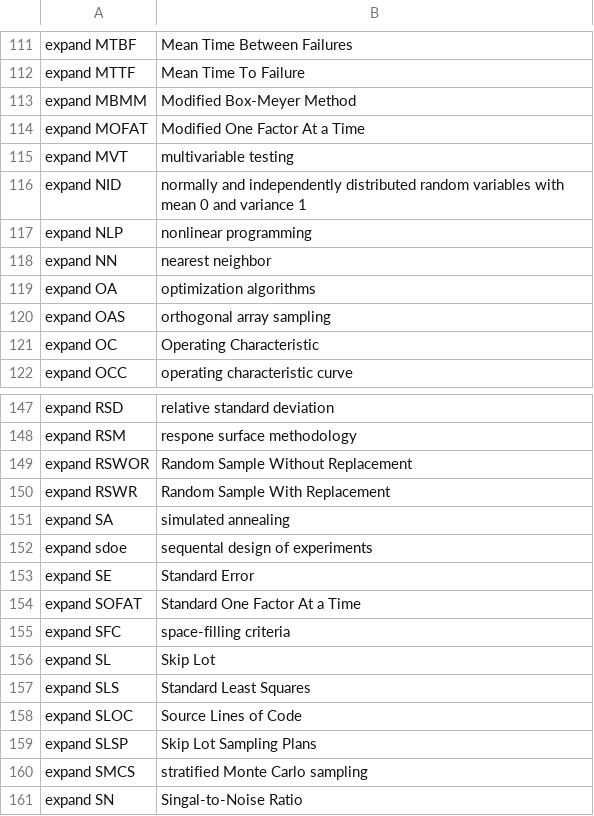
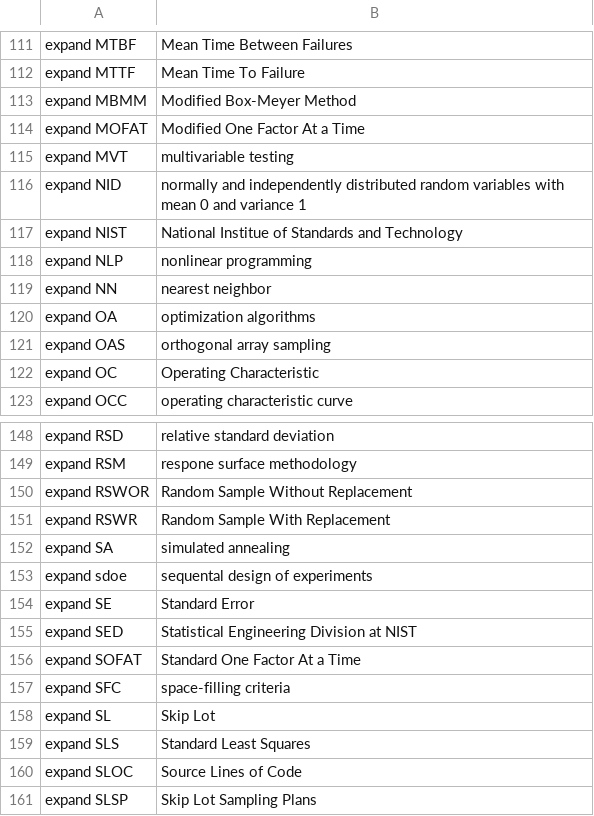
Before and after one commit to MooersLab/design-of-experiments-voice-in, a CSV file: doe.csv, drawn as a sheet; only a part is shown, gaps mark what is left out; the shorter side is filled out with more unchanged rows.

Commit message:
Update doe.csv
Added NIST and SED

```diff
--- a/doe.csv
+++ b/doe.csv
@@ -116,2 +116,3 @@ expand MVT,multivariable testing
 expand NID,normally and independently distributed random variables with mean 0 and variance 1
+expand NIST,National Institue of Standards and Technology
 expand NLP,nonlinear programming
@@ -153,2 +154,3 @@ expand sdoe,sequental design of experiments
 expand SE,Standard Error
+expand SED,Statistical Engineering Division at NIST
 expand SOFAT,Standard One Factor At a Time
```
